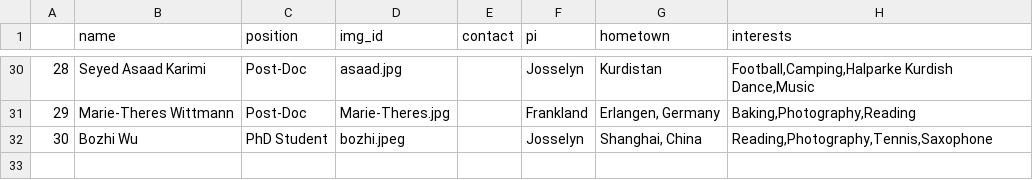
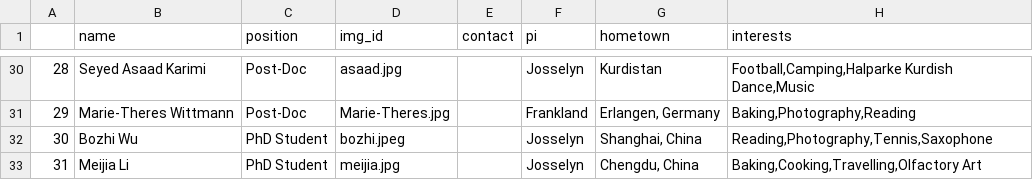
Before and after one commit to jf-lab/jflab, a CSV file: _data/members_processed.csv, drawn as a sheet; only a part is shown, gaps mark what is left out.

```diff
--- a/_data/members_processed.csv
+++ b/_data/members_processed.csv
@@ -32 +32,2 @@
 30,Bozhi Wu,PhD Student,bozhi.jpeg,,Josselyn,"Shanghai, China","Reading,Photography,Tennis,Saxophone"
+31,Meijia Li,PhD Student,meijia.jpg,,Josselyn,"Chengdu, China","Baking,Cooking,Travelling,Olfactory Art"
```
Also changed, not shown: _data/all_members.csv.
